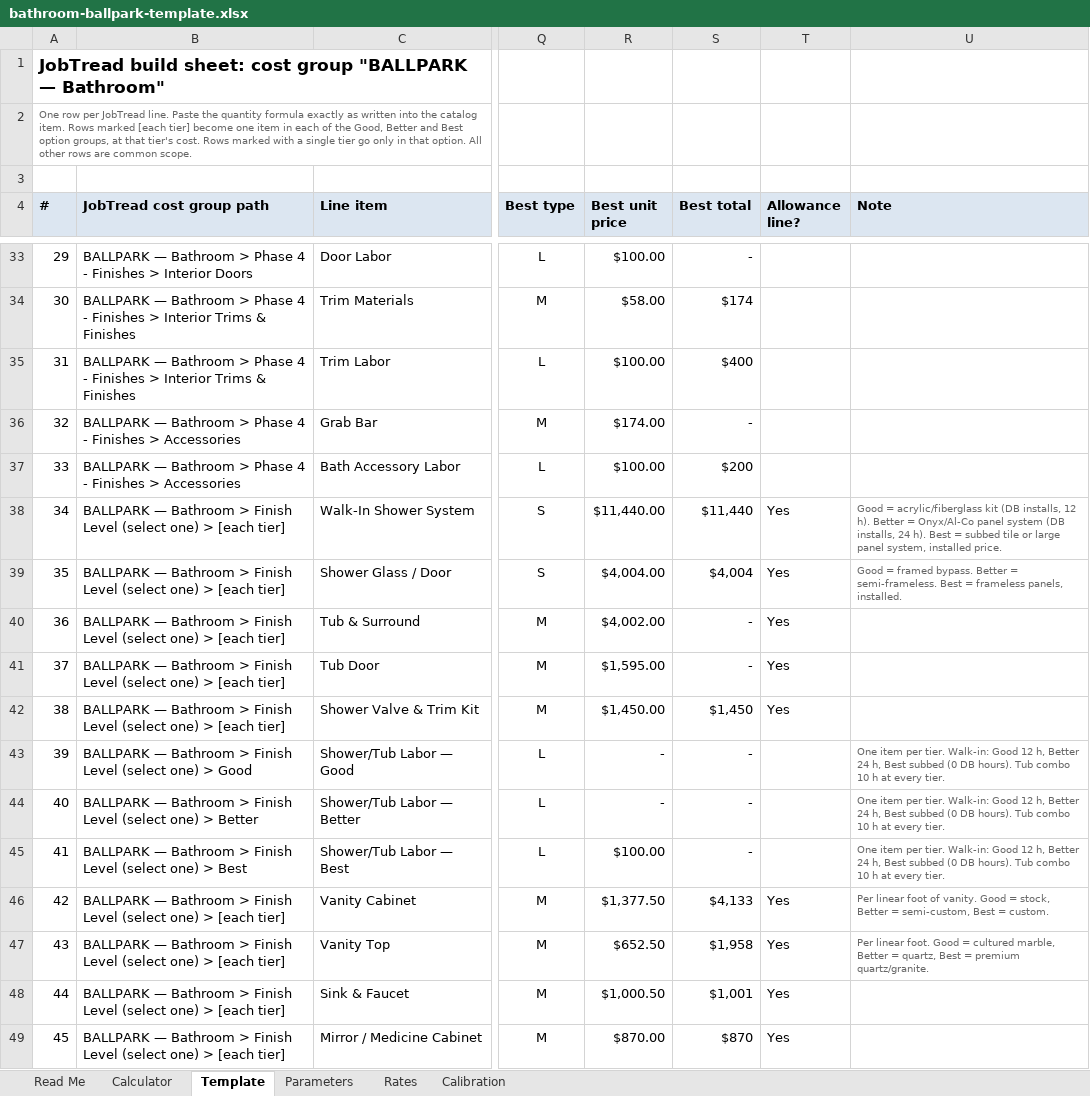
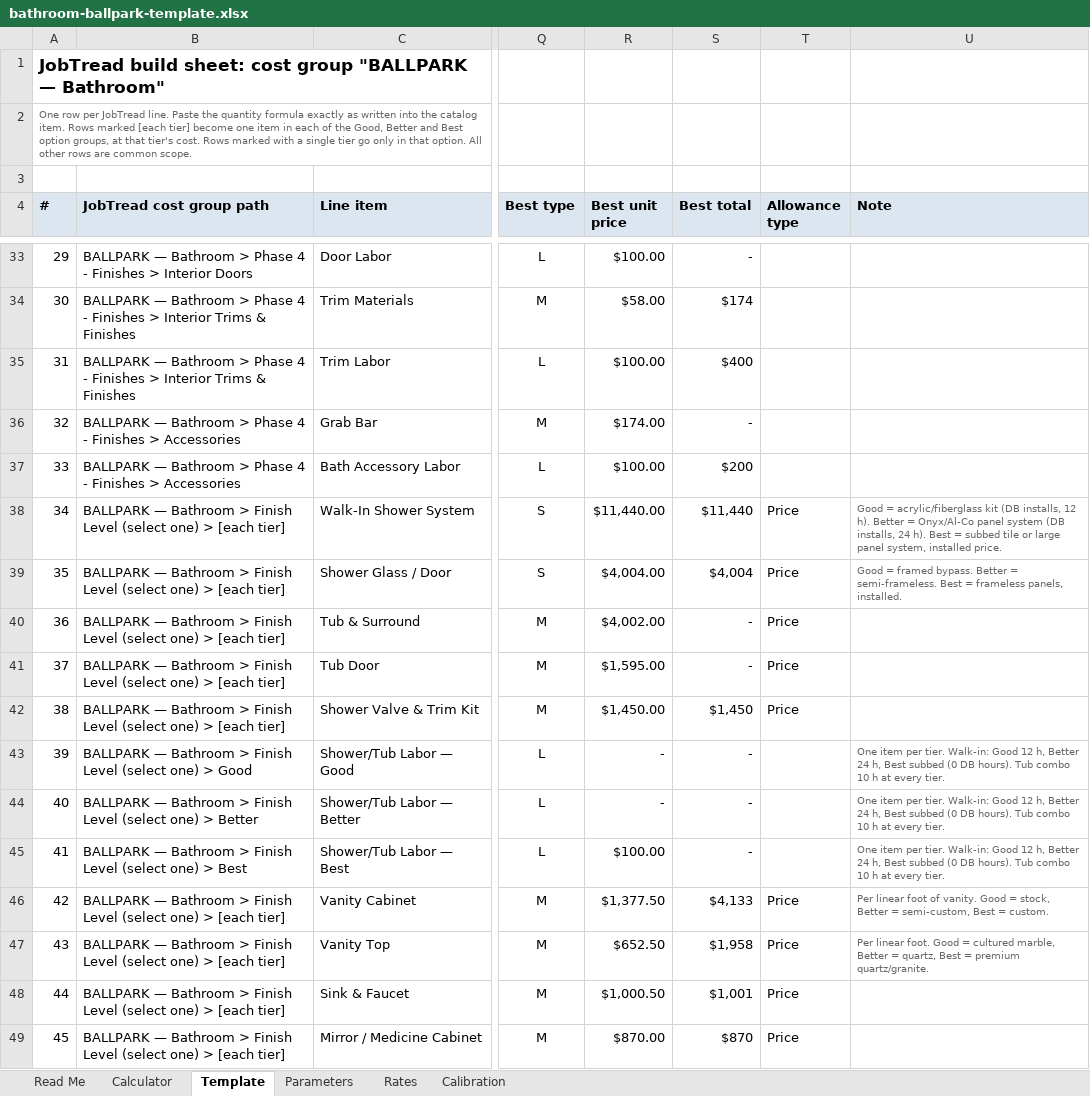
Before and after one commit to bledsoecw/DB-Estimator, an Excel workbook: docs/ballpark/bathroom-ballpark-template.xlsx, sheet Template, drawn as a sheet; only a part is shown, gaps mark what is left out; values as stored, in another font and other column widths than the file's, no borders; the diff covers the shown part only; the diff names each change by its address in the sheet, - before the commit and + after, or states it on an @@ line.

```diff
--- a/docs/ballpark/bathroom-ballpark-template.xlsx (sheet Template)
+++ b/docs/ballpark/bathroom-ballpark-template.xlsx (sheet Template)
-T4: Allowance line?
+T4: Allowance type
-T38:T42 (Allowance type): Yes
+T38:T42 (Allowance type): Price
-T46:T49 (Allowance type): Yes
+T46:T49 (Allowance type): Price
```
Also changed, not shown: 3 added rows and 9 edited cells elsewhere in this sheet, sheet Calculator, sheet Rates, sheet Read Me, sheet Parameters, docs/ballpark/addition-ballpark-template.xlsx, docs/ballpark/kitchen-ballpark-template.xlsx, 13 other files.
